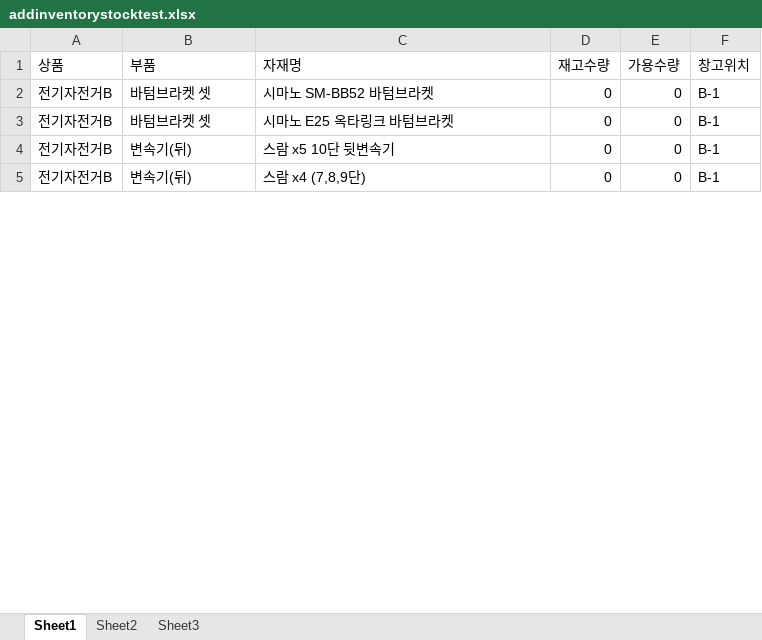
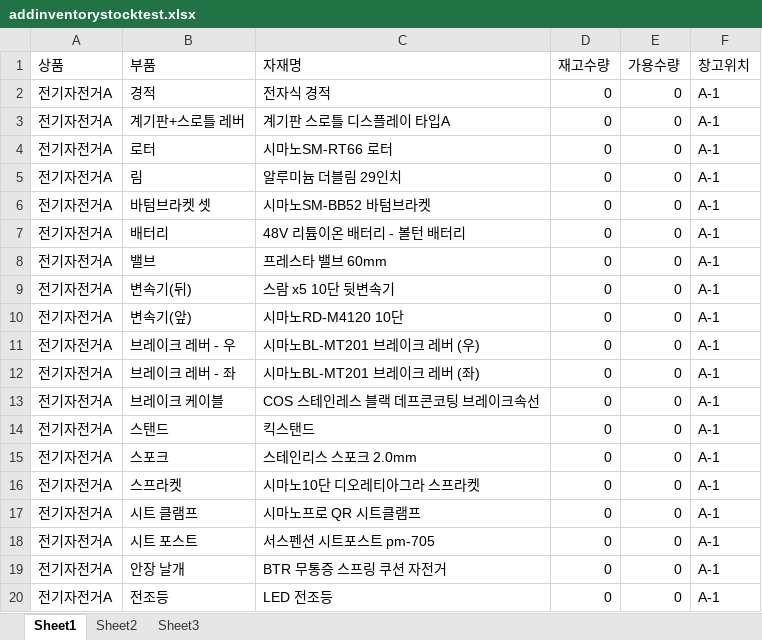
Before and after one commit to dogsdays123/KDTProject, an Excel workbook: addinventorystocktest.xlsx, sheet Sheet1, drawn as a sheet; only a part is shown; the shorter side is filled out with more unchanged rows; values as stored, in another font and other column widths than the file's, no borders; removed rows and columns are numbered as before the commit, all else as after; the diff covers the shown part only; the diff names each change by its address in the sheet, - before the commit and + after, or states it on an @@ line.

```diff
--- a/addinventorystocktest.xlsx (sheet Sheet1)
+++ b/addinventorystocktest.xlsx (sheet Sheet1)
+row 2: 전기자전거A | 경적 | 전자식 경적 | 0 | 0 | A-1
+row 3: 전기자전거A | 계기판+스로틀 레버 | 계기판 스로틀 디스플레이 타입A | 0 | 0 | A-1
+row 4: 전기자전거A | 로터 | 시마노SM-RT66 로터 | 0 | 0 | A-1
+row 5: 전기자전거A | 림 | 알루미늄 더블림 29인치 | 0 | 0 | A-1
-A6 (상품): 전기자전거B
+A6 (상품): 전기자전거A
-C6 (자재명): 시마노 SM-BB52 바텀브라켓
+C6 (자재명): 시마노SM-BB52 바텀브라켓
-F6 (창고위치): B-1
+F6 (창고위치): A-1
-row 3: 전기자전거B | 바텀브라켓 셋 | 시마노 E25 옥타링크 바텀브라켓 | 0 | 0 | B-1
+row 7: 전기자전거A | 배터리 | 48V 리튬이온 배터리 - 볼턴 배터리 | 0 | 0 | A-1
+row 8: 전기자전거A | 밸브 | 프레스타 밸브 60mm | 0 | 0 | A-1
-A9 (상품): 전기자전거B
+A9 (상품): 전기자전거A
-F9 (창고위치): B-1
+F9 (창고위치): A-1
+row 10: 전기자전거A | 변속기(앞) | 시마노RD-M4120 10단 | 0 | 0 | A-1
+row 11: 전기자전거A | 브레이크 레버 - 우 | 시마노BL-MT201 브레이크 레버 (우) | 0 | 0 | A-1
+row 12: 전기자전거A | 브레이크 레버 - 좌 | 시마노BL-MT201 브레이크 레버 (좌) | 0 | 0 | A-1
+row 13: 전기자전거A | 브레이크 케이블 | COS 스테인레스 블랙 데프콘코팅 브레이크속선 | 0 | 0 | A-1
+row 14: 전기자전거A | 스탠드 | 킥스탠드 | 0 | 0 | A-1
+row 15: 전기자전거A | 스포크 | 스테인리스 스포크 2.0mm | 0 | 0 | A-1
+row 16: 전기자전거A | 스프라켓 | 시마노10단 디오레티아그라 스프라켓 | 0 | 0 | A-1
+row 17: 전기자전거A | 시트 클램프 | 시마노프로 QR 시트클램프 | 0 | 0 | A-1
+row 18: 전기자전거A | 시트 포스트 | 서스펜션 시트포스트 pm-705 | 0 | 0 | A-1
+row 19: 전기자전거A | 안장 날개 | BTR 무통증 스프링 쿠션 자전거 | 0 | 0 | A-1
+row 20: 전기자전거A | 전조등 | LED 전조등 | 0 | 0 | A-1
```
Also changed, not shown: 57 added rows, 1 removed row and 6 edited cells elsewhere in this sheet, addmaterialtest.xlsx, pplist.xlsx, 26 other files.
